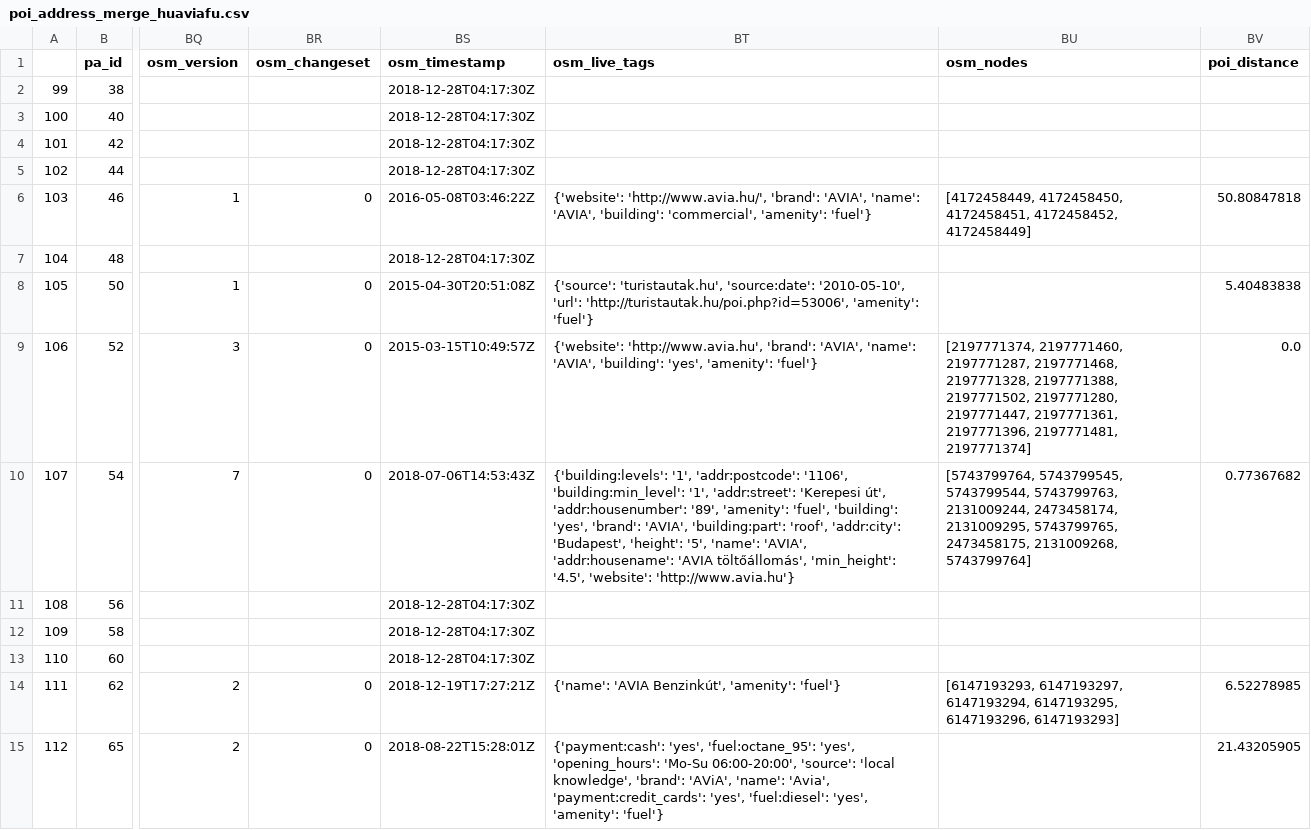
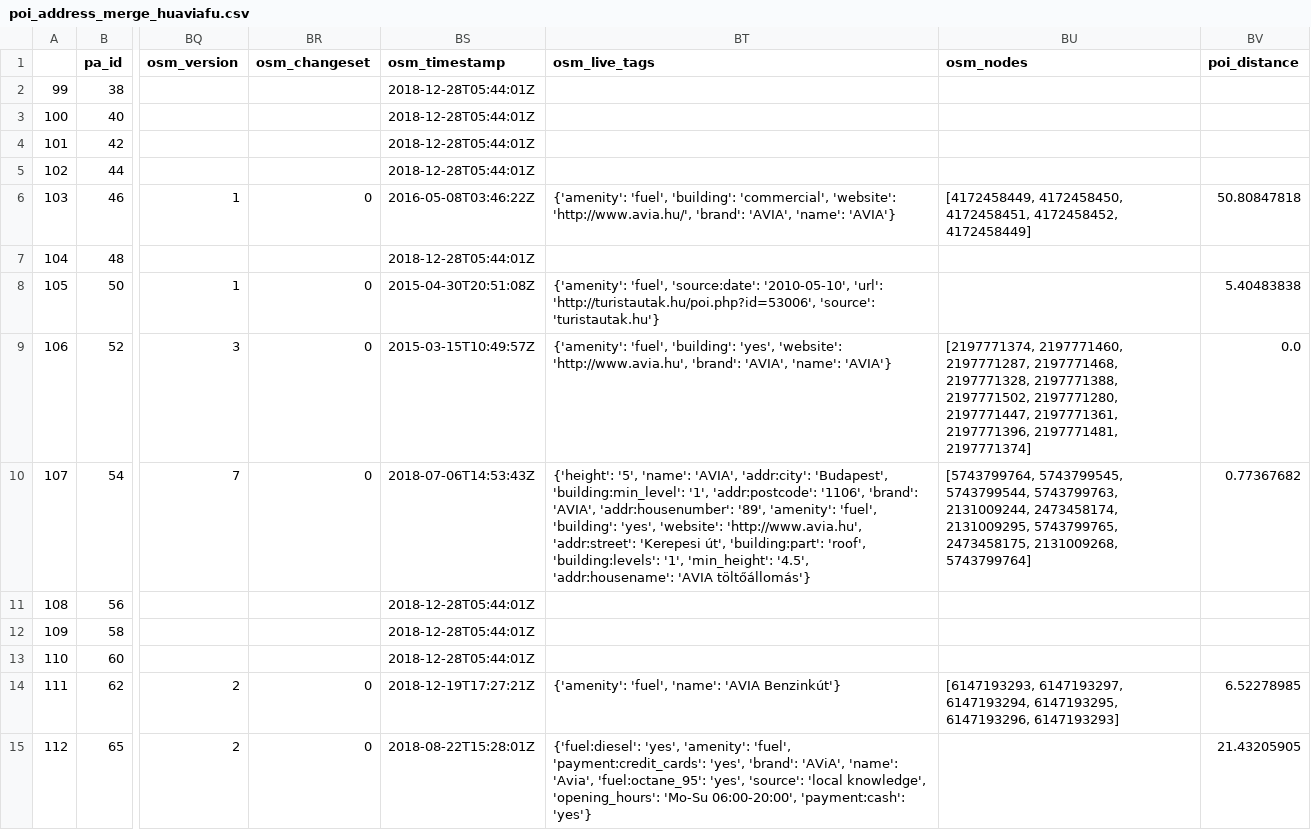
Before and after one commit to KAMI911/osm-import-request, a CSV file: hu_avia/poi_address_merge_huaviafu.csv, drawn as a sheet; only a part is shown, gaps mark what is left out; the diff covers the shown part only; the diff names each change by its address in the sheet, - before the commit and + after, or states it on an @@ line.

```diff
--- a/hu_avia/poi_address_merge_huaviafu.csv
+++ b/hu_avia/poi_address_merge_huaviafu.csv
-BS2:BS5 (osm_timestamp): 2018-12-28T04:17:30Z
+BS2:BS5 (osm_timestamp): 2018-12-28T05:44:01Z
-BT6 (osm_live_tags): {'website': 'http://www.avia.hu/', 'brand': 'AVIA', 'name': 'AVIA', 'building': 'commercial', 'amenity': 'fuel'}
+BT6 (osm_live_tags): {'amenity': 'fuel', 'building': 'commercial', 'website': 'http://www.avia.hu/', 'brand': 'AVIA', 'name': 'AVIA'}
-BS7 (osm_timestamp): 2018-12-28T04:17:30Z
+BS7 (osm_timestamp): 2018-12-28T05:44:01Z
-BT8 (osm_live_tags): {'source': 'turistautak.hu', 'source:date': '2010-05-10', 'url': 'http://turistautak.hu/poi.php?id=53006', 'amenity': 'fuel'}
+BT8 (osm_live_tags): {'amenity': 'fuel', 'source:date': '2010-05-10', 'url': 'http://turistautak.hu/poi.php?id=53006', 'source': 'turistautak.hu'}
-BT9 (osm_live_tags): {'website': 'http://www.avia.hu', 'brand': 'AVIA', 'name': 'AVIA', 'building': 'yes', 'amenity': 'fuel'}
+BT9 (osm_live_tags): {'amenity': 'fuel', 'building': 'yes', 'website': 'http://www.avia.hu', 'brand': 'AVIA', 'name': 'AVIA'}
-BT10 (osm_live_tags): {'building:levels': '1', 'addr:postcode': '1106', 'building:min_level': '1', 'addr:street': 'Kerepesi út', 'addr:housenumber': '89', 'amenity': 'fuel', 'building': 'yes', 'brand': 'AVIA', 'building:part': 'roof', 'addr:city': 'Budapest', 'height': '5', 'name': 'AVIA', 'addr:housename': 'AVIA töltőállomás', 'min_height': '4.5', 'website': 'http://www.avia.hu'}
+BT10 (osm_live_tags): {'height': '5', 'name': 'AVIA', 'addr:city': 'Budapest', 'building:min_level': '1', 'addr:postcode': '1106', 'brand': 'AVIA', 'addr:housenumber': '89', 'amenity': 'fuel', 'building': 'yes', 'website': 'http://www.avia.hu', 'addr:street': 'Kerepesi út', 'building:part': 'roof', 'building:levels': '1', 'min_height': '4.5', 'addr:housename': 'AVIA töltőállomás'}
-BS11:BS13 (osm_timestamp): 2018-12-28T04:17:30Z
+BS11:BS13 (osm_timestamp): 2018-12-28T05:44:01Z
-BT14 (osm_live_tags): {'name': 'AVIA Benzinkút', 'amenity': 'fuel'}
+BT14 (osm_live_tags): {'amenity': 'fuel', 'name': 'AVIA Benzinkút'}
-BT15 (osm_live_tags): {'payment:cash': 'yes', 'fuel:octane_95': 'yes', 'opening_hours': 'Mo-Su 06:00-20:00', 'source': 'local knowledge', 'brand': 'AViA', 'name': 'Avia', 'payment:credit_cards': 'yes', 'fuel:diesel': 'yes', 'amenity': 'fuel'}
+BT15 (osm_live_tags): {'fuel:diesel': 'yes', 'amenity': 'fuel', 'payment:credit_cards': 'yes', 'brand': 'AViA', 'name': 'Avia', 'fuel:octane_95': 'yes', 'source': 'local knowledge', 'opening_hours': 'Mo-Su 06:00-20:00', 'payment:cash': 'yes'}
```
Also changed, not shown: 68 edited cells elsewhere in this file, hu_benu/poi_address_merge_hubenupha.csv, hu_foxpost/poi_address_merge_hufoxpocso.csv, 45 other files.
